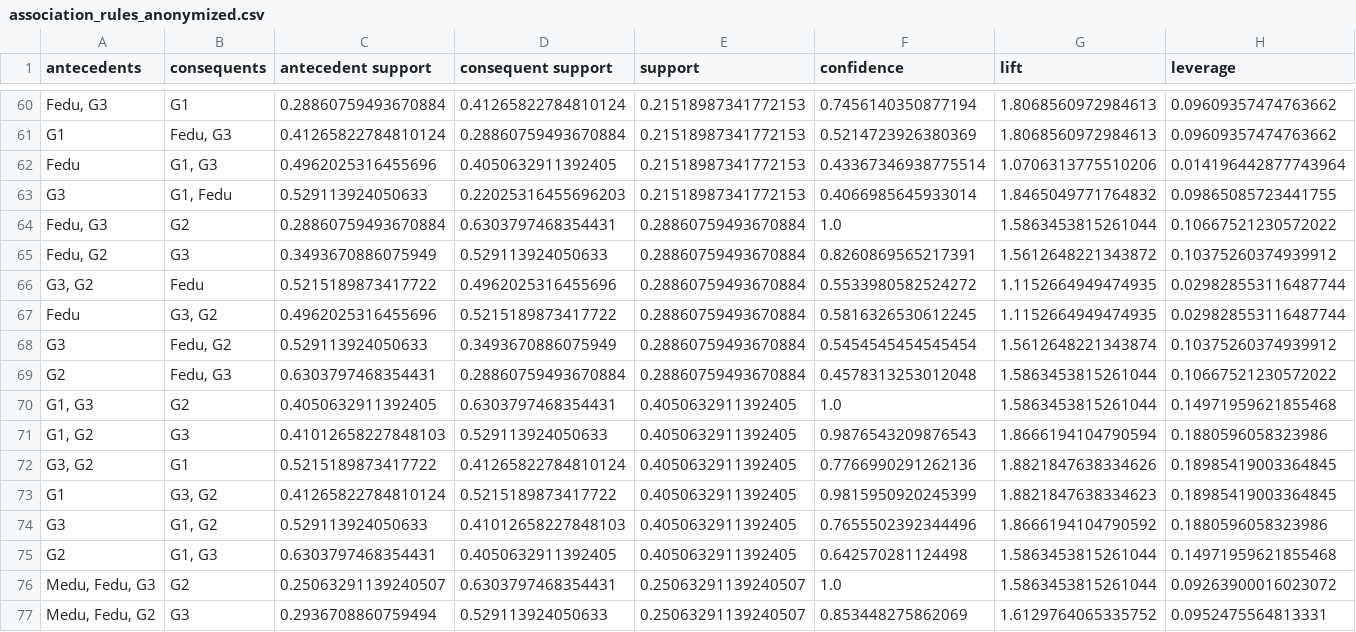
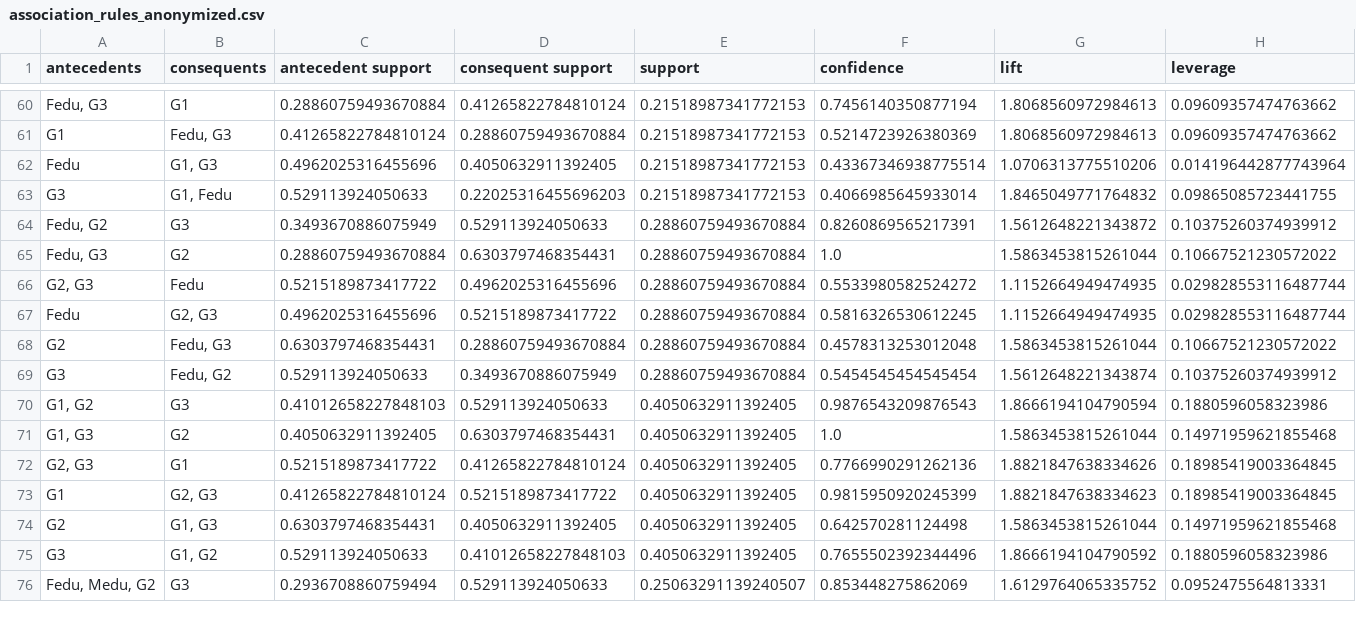
Before and after one commit to dmtkfs/vscode-projects, a CSV file: INSE6180/outputs/association_rules_anonymized.csv, drawn as a sheet; only a part is shown, gaps mark what is left out; removed rows and columns are numbered as before the commit, all else as after; rows hold the shown columns only; the diff covers the shown part only; the diff names each change by its address in the sheet, - before the commit and + after, or states it on an @@ line.

```diff
--- a/INSE6180/outputs/association_rules_anonymized.csv
+++ b/INSE6180/outputs/association_rules_anonymized.csv
@@ row 65 moved to row 64: Fedu, G2 @@
-A66 (antecedents): G3, G2
+A66 (antecedents): G2, G3
-B67 (consequents): G3, G2
+B67 (consequents): G2, G3
@@ row 69 moved to row 68: G2 @@
@@ row 71 moved to row 70: G1, G2 @@
-A72 (antecedents): G3, G2
+A72 (antecedents): G2, G3
-B73 (consequents): G3, G2
+B73 (consequents): G2, G3
@@ row 75 moved to row 74: G2 @@
-row 76: Medu, Fedu, G3 | G2 | 0.25063291139240507 | 0.6303797468354431 | 0.25063291139240507 | 1.0 | 1.5863453815261044 | 0.09263900016023072
-A76 (antecedents): Medu, Fedu, G2
+A76 (antecedents): Fedu, Medu, G2
```
Also changed, not shown: 2 added rows, 1 removed row, 13 moved rows and 27 edited cells elsewhere in this file, INSE6180/outputs/anonymized_data.csv, INSE6180/outputs/association_rules.csv, 7 other files.
